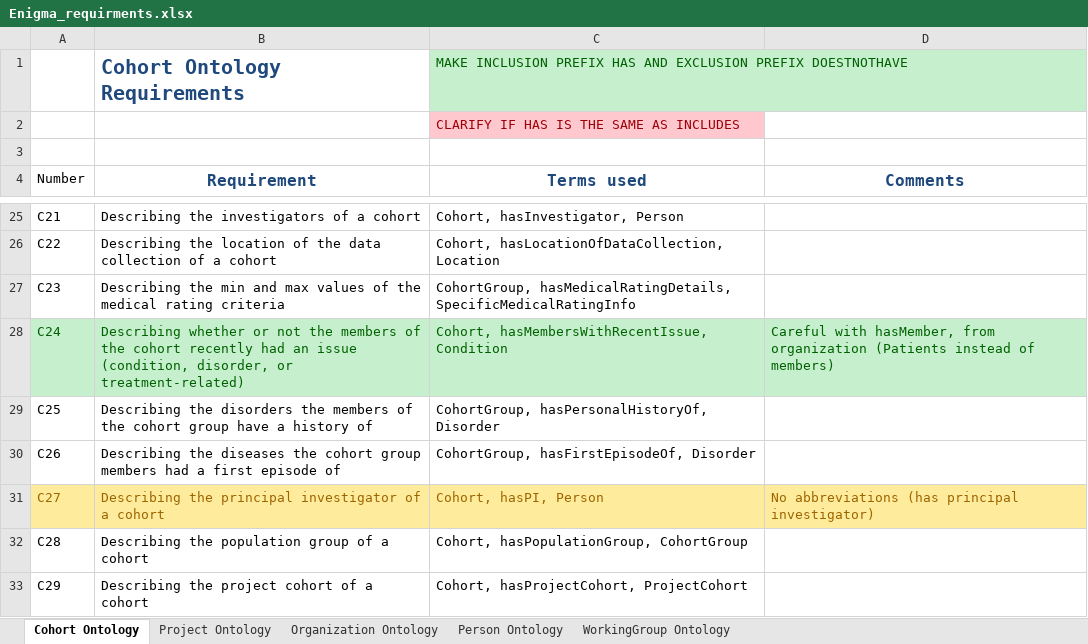
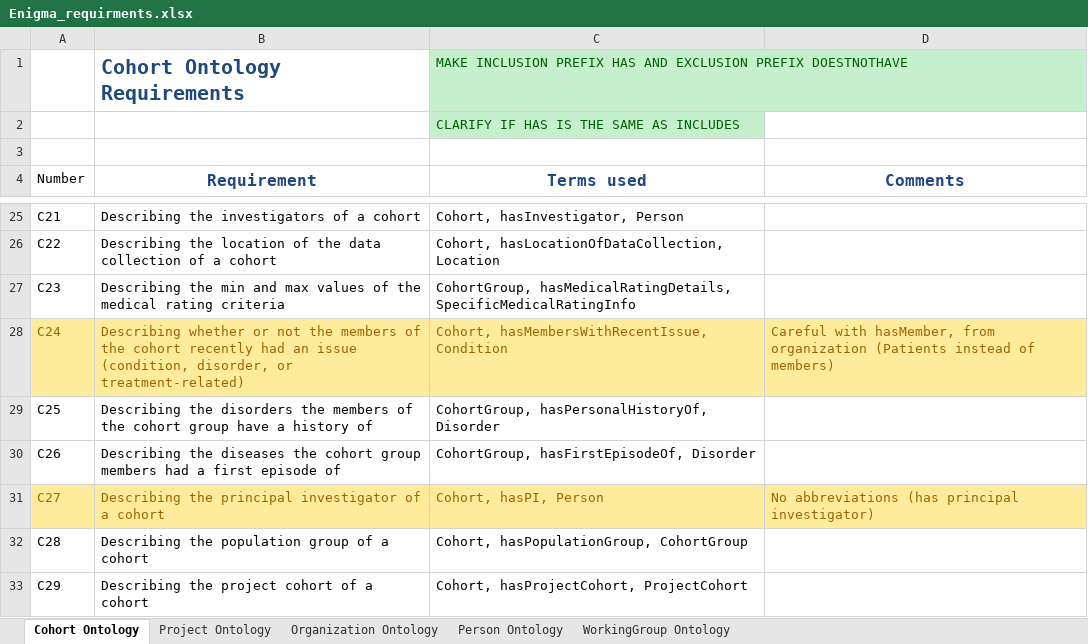
Before and after one commit to KnowledgeCaptureAndDiscovery/EnigmaOntology, an Excel workbook: requirements/Enigma_requirments.xlsx, sheet Cohort Ontology, drawn as a sheet; only a part is shown, gaps mark what is left out; values as stored, in another font and other column widths than the file's, no borders; the diff names each change by its address in the sheet, - before the commit and + after, or states it on an @@ line.

```diff
--- a/requirements/Enigma_requirments.xlsx (sheet Cohort Ontology)
+++ b/requirements/Enigma_requirments.xlsx (sheet Cohort Ontology)
@@ C2 fill: #FFC7CE → #C6EFCE, text colour: #9C0006 → #006100 @@
@@ A28:D28 fill: #C6EFCE → #FFEB9C, text colour: #006100 → #9C6500 @@
```
Also changed, not shown: sheet Person Ontology, sheet Organization Ontology, 5 other files.
